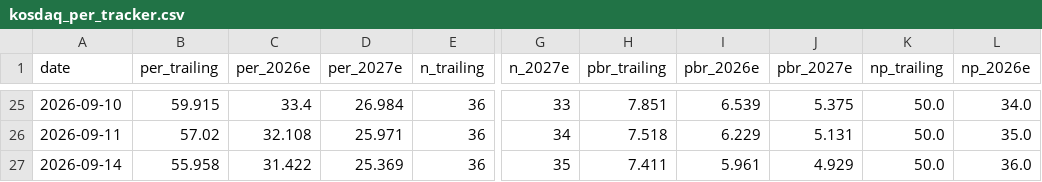
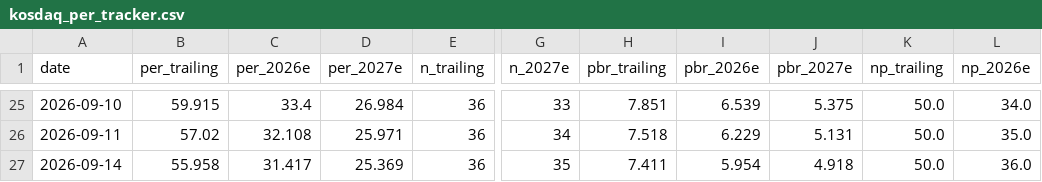
Before and after one commit to joonhakkim/liquidity-dashboard, a CSV file: data/kosdaq_per_tracker.csv, drawn as a sheet; only a part is shown, gaps mark what is left out; the diff names each change by its address in the sheet, - before the commit and + after, or states it on an @@ line.

```diff
--- a/data/kosdaq_per_tracker.csv
+++ b/data/kosdaq_per_tracker.csv
-C27 (per_2026e): 31.422
+C27 (per_2026e): 31.417
-I27 (pbr_2026e): 5.961
+I27 (pbr_2026e): 5.954
-J27 (pbr_2027e): 4.929
+J27 (pbr_2027e): 4.918
```
Also changed, not shown: data/kospi_per_tracker.csv, data/op_band_fnguide.csv, 4 other files.
